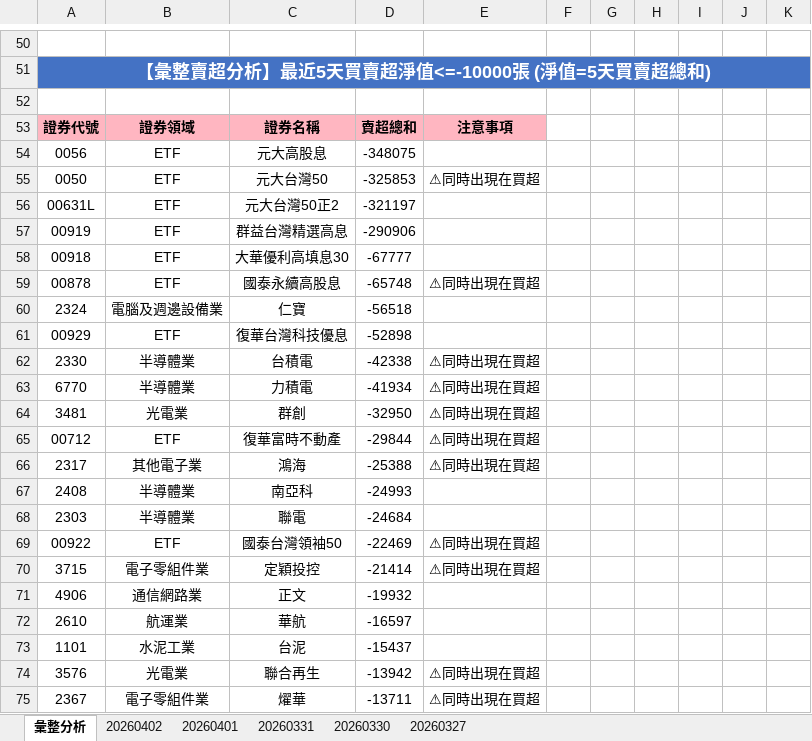
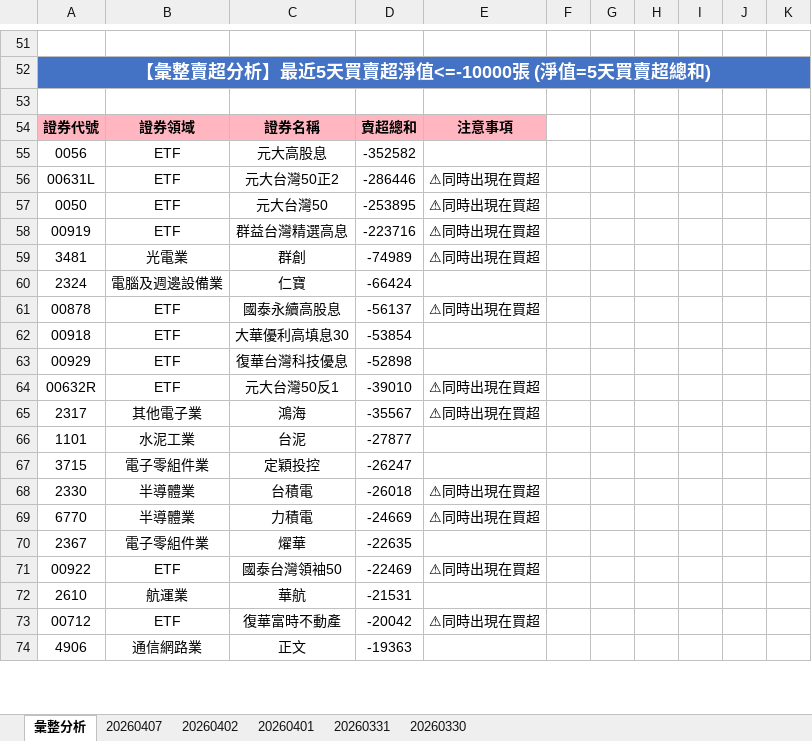
Before and after one commit to ccupcpop/GetDailyStock, an Excel workbook: StockInfo/tse_analysis_result.xlsx, sheet 彙整分析, drawn as a sheet; only a part is shown, gaps mark what is left out; values as stored, in another font and other column widths than the file's, no borders; removed rows and columns are numbered as before the commit, all else as after; the diff covers the shown part only; the diff names each change by its address in the sheet, - before the commit and + after, or states it on an @@ line.

```diff
--- a/StockInfo/tse_analysis_result.xlsx (sheet 彙整分析)
+++ b/StockInfo/tse_analysis_result.xlsx (sheet 彙整分析)
-sheet tab: 20260327
+sheet tab: 20260407
-D55: -348075
+D55: -352582
+row 56: 00631L | ETF | 元大台灣50正2 | -286446 | ⚠同時出現在買超
-D57: -325853
+D57: -253895
-row 56: 00631L | ETF | 元大台灣50正2 | -321197
-D58: -290906
+D58: -223716
-E58: (empty)
+E58: ⚠同時出現在買超
-row 58: 00918 | ETF | 大華優利高填息30 | -67777
+row 59: 3481 | 光電業 | 群創 | -74989 | ⚠同時出現在買超
+row 60: 2324 | 電腦及週邊設備業 | 仁寶 | -66424
-D61: -65748
+D61: -56137
-row 60: 2324 | 電腦及週邊設備業 | 仁寶 | -56518
+row 62: 00918 | ETF | 大華優利高填息30 | -53854
+row 64: 00632R | ETF | 元大台灣50反1 | -39010 | ⚠同時出現在買超
+row 65: 2317 | 其他電子業 | 鴻海 | -35567 | ⚠同時出現在買超
+row 66: 1101 | 水泥工業 | 台泥 | -27877
+row 67: 3715 | 電子零組件業 | 定穎投控 | -26247
-D68: -42338
+D68: -26018
-D69: -41934
+D69: -24669
-row 64: 3481 | 光電業 | 群創 | -32950 | ⚠同時出現在買超
-row 65: 00712 | ETF | 復華富時不動產 | -29844 | ⚠同時出現在買超
-row 66: 2317 | 其他電子業 | 鴻海 | -25388 | ⚠同時出現在買超
-row 67: 2408 | 半導體業 | 南亞科 | -24993
-row 68: 2303 | 半導體業 | 聯電 | -24684
+row 70: 2367 | 電子零組件業 | 燿華 | -22635
-row 70: 3715 | 電子零組件業 | 定穎投控 | -21414 | ⚠同時出現在買超
-row 71: 4906 | 通信網路業 | 正文 | -19932
-D72: -16597
+D72: -21531
-row 73: 1101 | 水泥工業 | 台泥 | -15437
-row 74: 3576 | 光電業 | 聯合再生 | -13942 | ⚠同時出現在買超
-row 75: 2367 | 電子零組件業 | 燿華 | -13711 | ⚠同時出現在買超
+row 73: 00712 | ETF | 復華富時不動產 | -20042 | ⚠同時出現在買超
+row 74: 4906 | 通信網路業 | 正文 | -19363
```
Also changed, not shown: 54 added rows, 51 removed rows and 40 edited cells elsewhere in this sheet, sheet 20260402, StockInfo/otc_analysis_result.xlsx, 12 other files.
